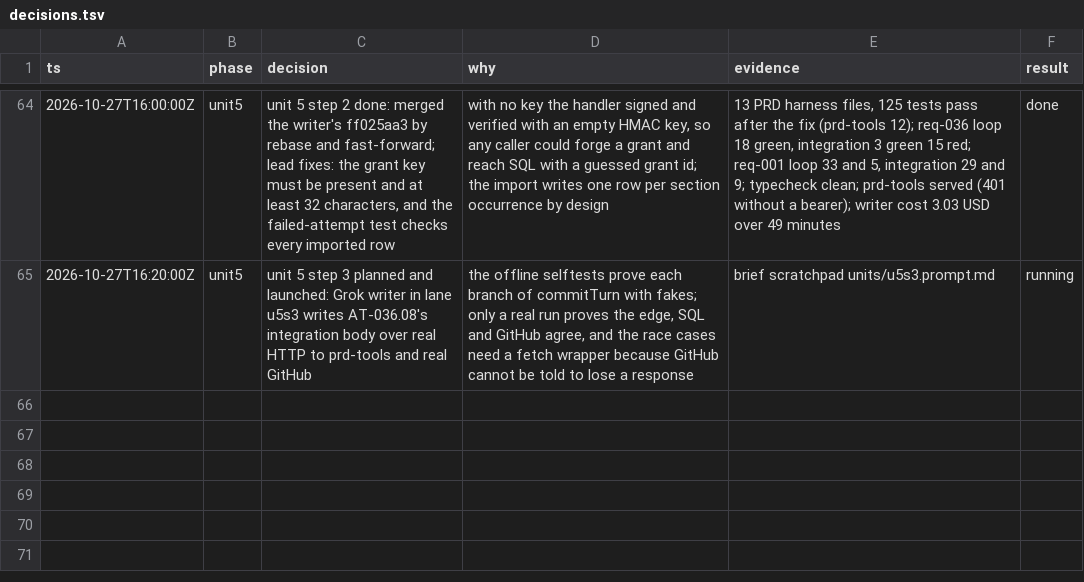
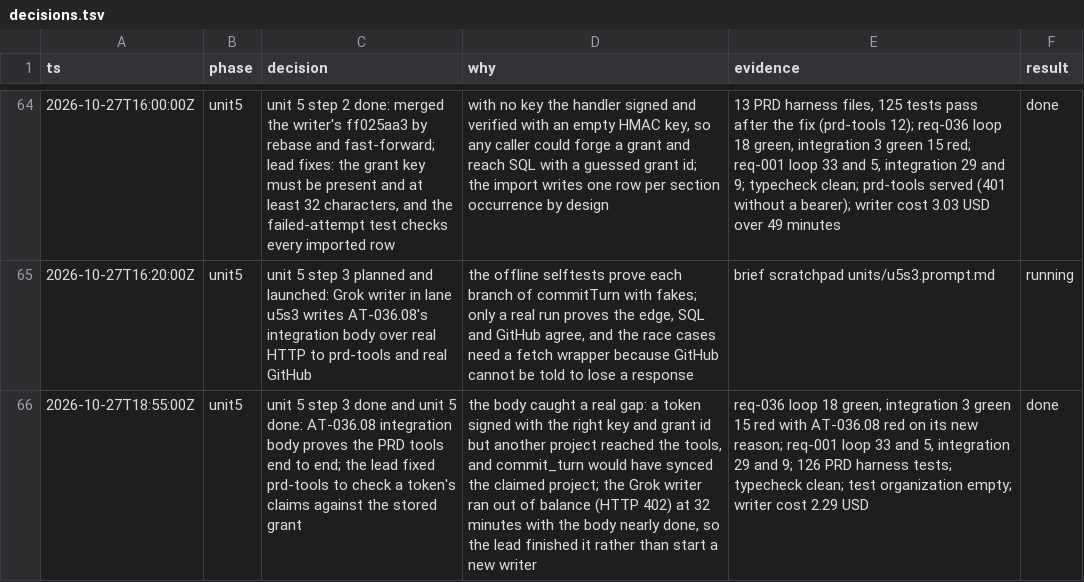
Before and after one commit to nirdrang/ai4good, a TSV file: loop/items/AI4DEV-166/decisions.tsv, drawn as a sheet; only a part is shown, gaps mark what is left out; the diff names each change by its address in the sheet, - before the commit and + after, or states it on an @@ line.

```diff
--- a/loop/items/AI4DEV-166/decisions.tsv
+++ b/loop/items/AI4DEV-166/decisions.tsv
+row 66: 2026-10-27T18:55:00Z | unit5 | unit 5 step 3 done and unit 5 done: AT-036.08 integration body proves the PRD tools end to end; the lead fixed prd-tools to check a token's claims against the stored grant | the body caught a real gap: a token signed with the right key and grant id but another project reached the tools, and commit_turn would have synced the claimed project; the Grok writer ran out of balance (HTTP 402) at 32 minutes with the body nearly done, so the lead finished it rather than start a new writer | req-036 loop 18 green, integration 3 green 15 red with AT-036.08 red on its new reason; req-001 loop 33 and 5, integration 29 and 9; 126 PRD harness tests; typecheck clean; test organization empty; writer cost 2.29 USD | done
```
Also changed, not shown: 1 other file.
